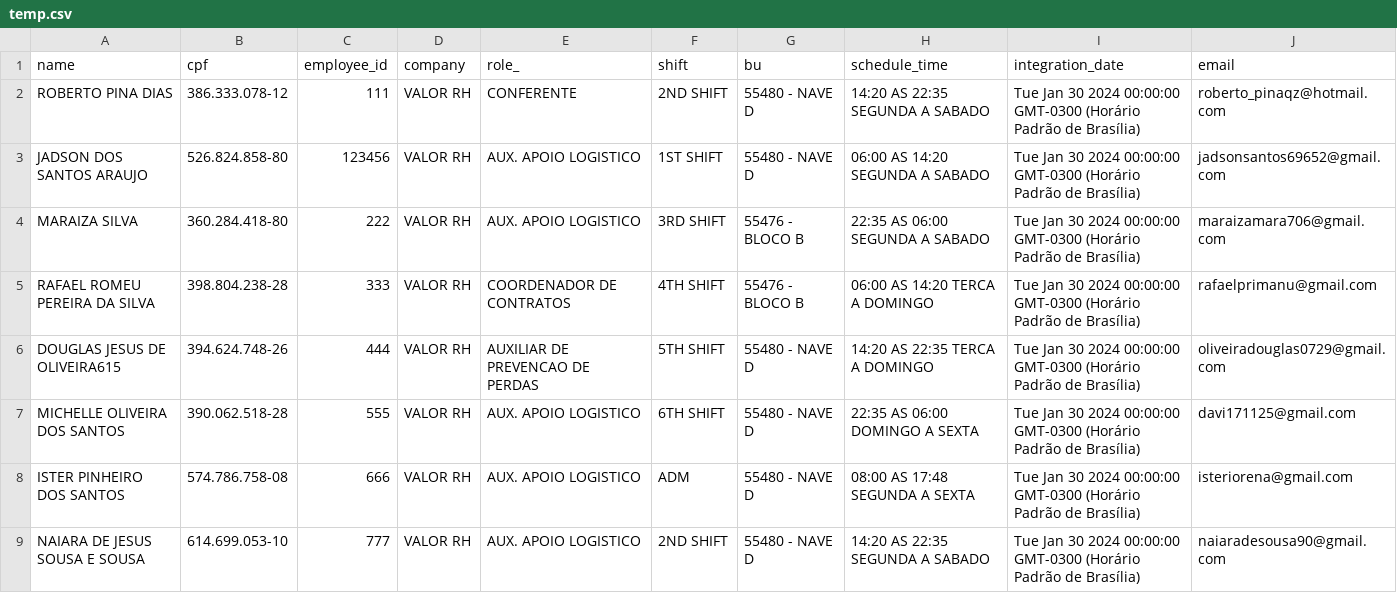
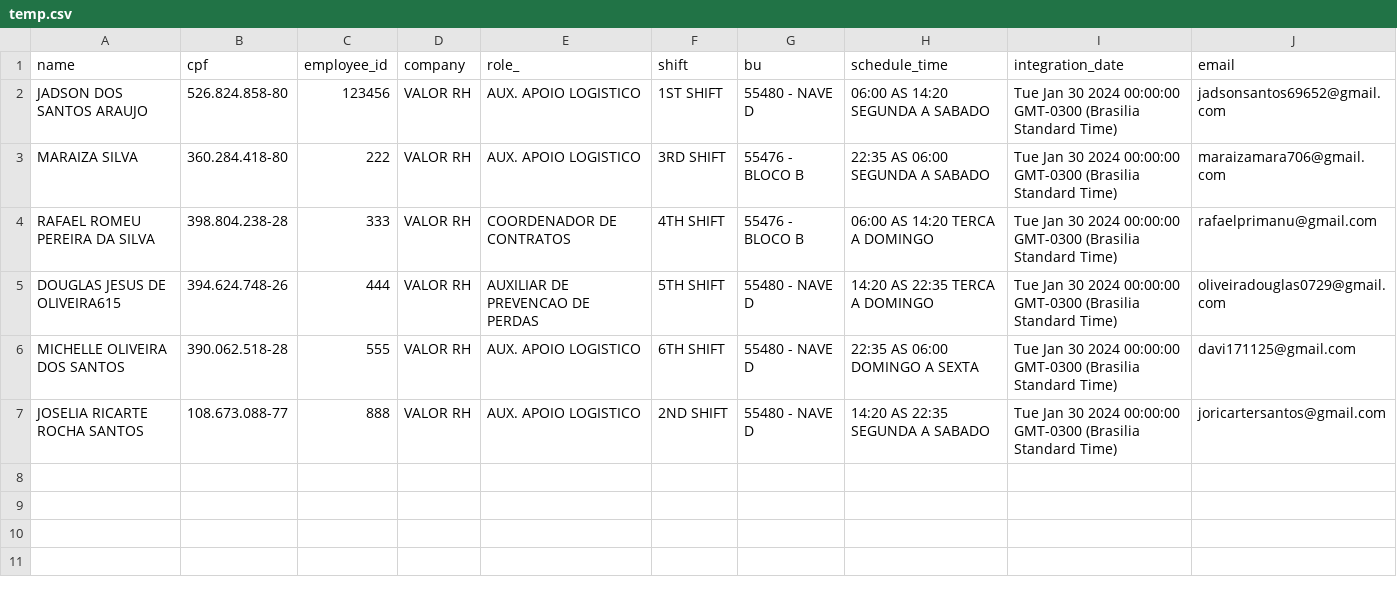
Before and after one commit to Kzagrande/MyEmployee, a CSV file: server/temp.csv, drawn as a sheet.

```diff
--- a/server/temp.csv
+++ b/server/temp.csv
@@ -1,9 +1,7 @@
 name,cpf,employee_id,company,role_,shift,bu,schedule_time,integration_date,email
-ROBERTO PINA DIAS,386.333.078-12,111,VALOR RH,CONFERENTE,2ND SHIFT,55480 - NAVE D,14:20 AS 22:35 SEGUNDA A SABADO,Tue Jan 30 2024 00:00:00 GMT-0300 (Horário Padrão de Brasília),roberto_pinaqz@hotmail.com
-JADSON DOS SANTOS ARAUJO,526.824.858-80,123456,VALOR RH,AUX. APOIO LOGISTICO,1ST SHIFT,55480 - NAVE D,06:00 AS 14:20 SEGUNDA A SABADO,Tue Jan 30 2024 00:00:00 GMT-0300 (Horário Padrão de Brasília),jadsonsantos69652@gmail.com
-MARAIZA SILVA,360.284.418-80,222,VALOR RH,AUX. APOIO LOGISTICO,3RD SHIFT,55476 - BLOCO B,22:35 AS 06:00 SEGUNDA A SABADO,Tue Jan 30 2024 00:00:00 GMT-0300 (Horário Padrão de Brasília),maraizamara706@gmail.com
-RAFAEL ROMEU PEREIRA DA SILVA,398.804.238-28,333,VALOR RH,COORDENADOR DE CONTRATOS,4TH SHIFT,55476 - BLOCO B,06:00 AS 14:20 TERCA A DOMINGO,Tue Jan 30 2024 00:00:00 GMT-0300 (Horário Padrão de Brasília),rafaelprimanu@gmail.com
-DOUGLAS JESUS DE OLIVEIRA615,394.624.748-26,444,VALOR RH,AUXILIAR DE PREVENCAO DE PERDAS,5TH SHIFT,55480 - NAVE D,14:20 AS 22:35 TERCA A DOMINGO,Tue Jan 30 2024 00:00:00 GMT-0300 (Horário Padrão de Brasília),oliveiradouglas0729@gmail.com
-MICHELLE OLIVEIRA DOS SANTOS,390.062.518-28,555,VALOR RH,AUX. APOIO LOGISTICO,6TH SHIFT,55480 - NAVE D,22:35 AS 06:00 DOMINGO A SEXTA,Tue Jan 30 2024 00:00:00 GMT-0300 (Horário Padrão de Brasília),davi171125@gmail.com
-ISTER PINHEIRO DOS SANTOS,574.786.758-08,666,VALOR RH,AUX. APOIO LOGISTICO,ADM,55480 - NAVE D,08:00 AS 17:48 SEGUNDA A SEXTA,Tue Jan 30 2024 00:00:00 GMT-0300 (Horário Padrão de Brasília),isteriorena@gmail.com
-NAIARA DE JESUS SOUSA E SOUSA,614.699.053-10,777,VALOR RH,AUX. APOIO LOGISTICO,2ND SHIFT,55480 - NAVE D,14:20 AS 22:35 SEGUNDA A SABADO,Tue Jan 30 2024 00:00:00 GMT-0300 (Horário Padrão de Brasília),naiaradesousa90@gmail.com
+JADSON DOS SANTOS ARAUJO,526.824.858-80,123456,VALOR RH,AUX. APOIO LOGISTICO,1ST SHIFT,55480 - NAVE D,06:00 AS 14:20 SEGUNDA A SABADO,Tue Jan 30 2024 00:00:00 GMT-0300 (Brasilia Standard Time),jadsonsantos69652@gmail.com
+MARAIZA SILVA,360.284.418-80,222,VALOR RH,AUX. APOIO LOGISTICO,3RD SHIFT,55476 - BLOCO B,22:35 AS 06:00 SEGUNDA A SABADO,Tue Jan 30 2024 00:00:00 GMT-0300 (Brasilia Standard Time),maraizamara706@gmail.com
+RAFAEL ROMEU PEREIRA DA SILVA,398.804.238-28,333,VALOR RH,COORDENADOR DE CONTRATOS,4TH SHIFT,55476 - BLOCO B,06:00 AS 14:20 TERCA A DOMINGO,Tue Jan 30 2024 00:00:00 GMT-0300 (Brasilia Standard Time),rafaelprimanu@gmail.com
+DOUGLAS JESUS DE OLIVEIRA615,394.624.748-26,444,VALOR RH,AUXILIAR DE PREVENCAO DE PERDAS,5TH SHIFT,55480 - NAVE D,14:20 AS 22:35 TERCA A DOMINGO,Tue Jan 30 2024 00:00:00 GMT-0300 (Brasilia Standard Time),oliveiradouglas0729@gmail.com
+MICHELLE OLIVEIRA DOS SANTOS,390.062.518-28,555,VALOR RH,AUX. APOIO LOGISTICO,6TH SHIFT,55480 - NAVE D,22:35 AS 06:00 DOMINGO A SEXTA,Tue Jan 30 2024 00:00:00 GMT-0300 (Brasilia Standard Time),davi171125@gmail.com
+JOSELIA RICARTE ROCHA SANTOS,108.673.088-77,888,VALOR RH,AUX. APOIO LOGISTICO,2ND SHIFT,55480 - NAVE D,14:20 AS 22:35 SEGUNDA A SABADO,Tue Jan 30 2024 00:00:00 GMT-0300 (Brasilia Standard Time),joricartersantos@gmail.com
```
Also changed, not shown: 8 other files.
